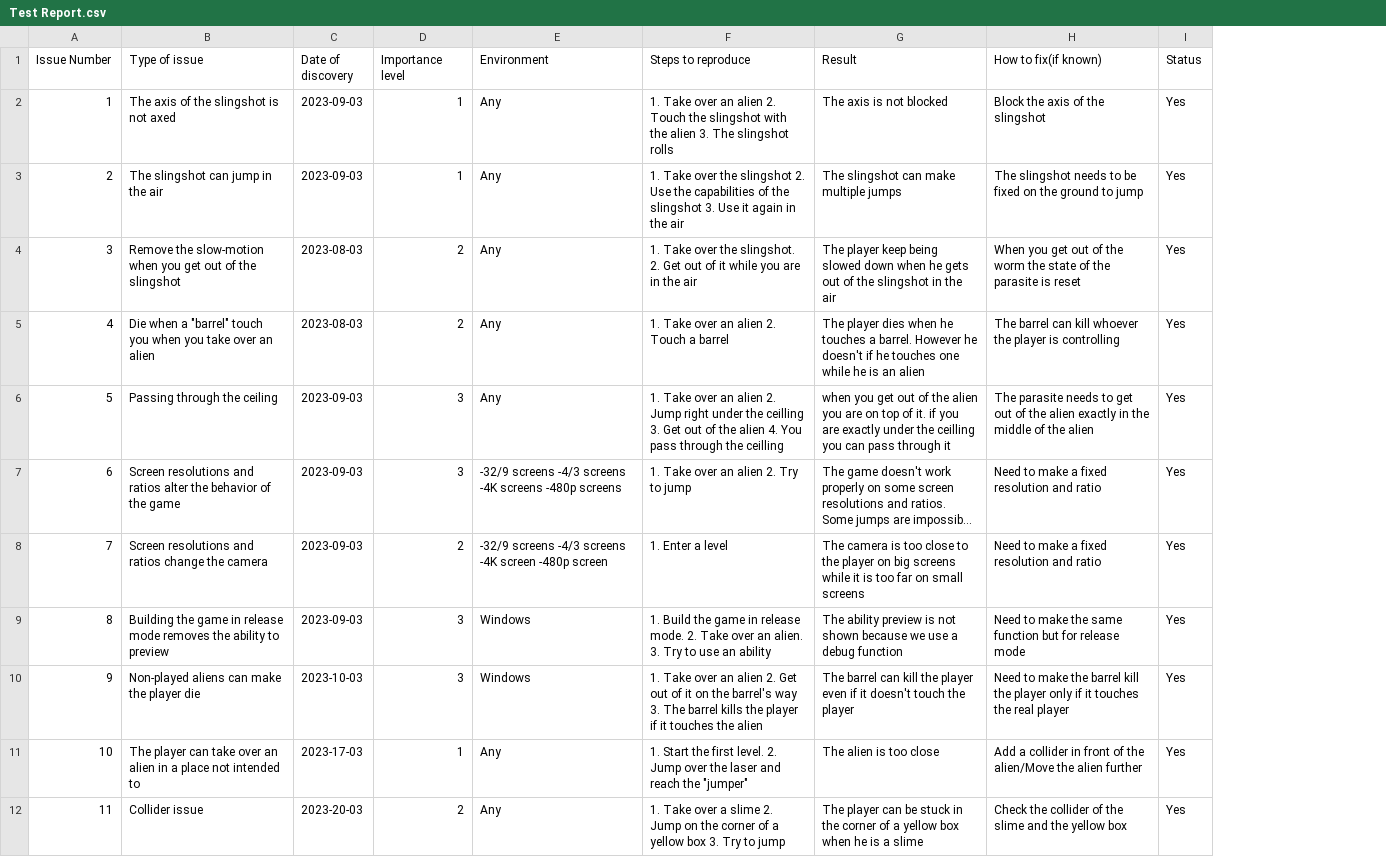
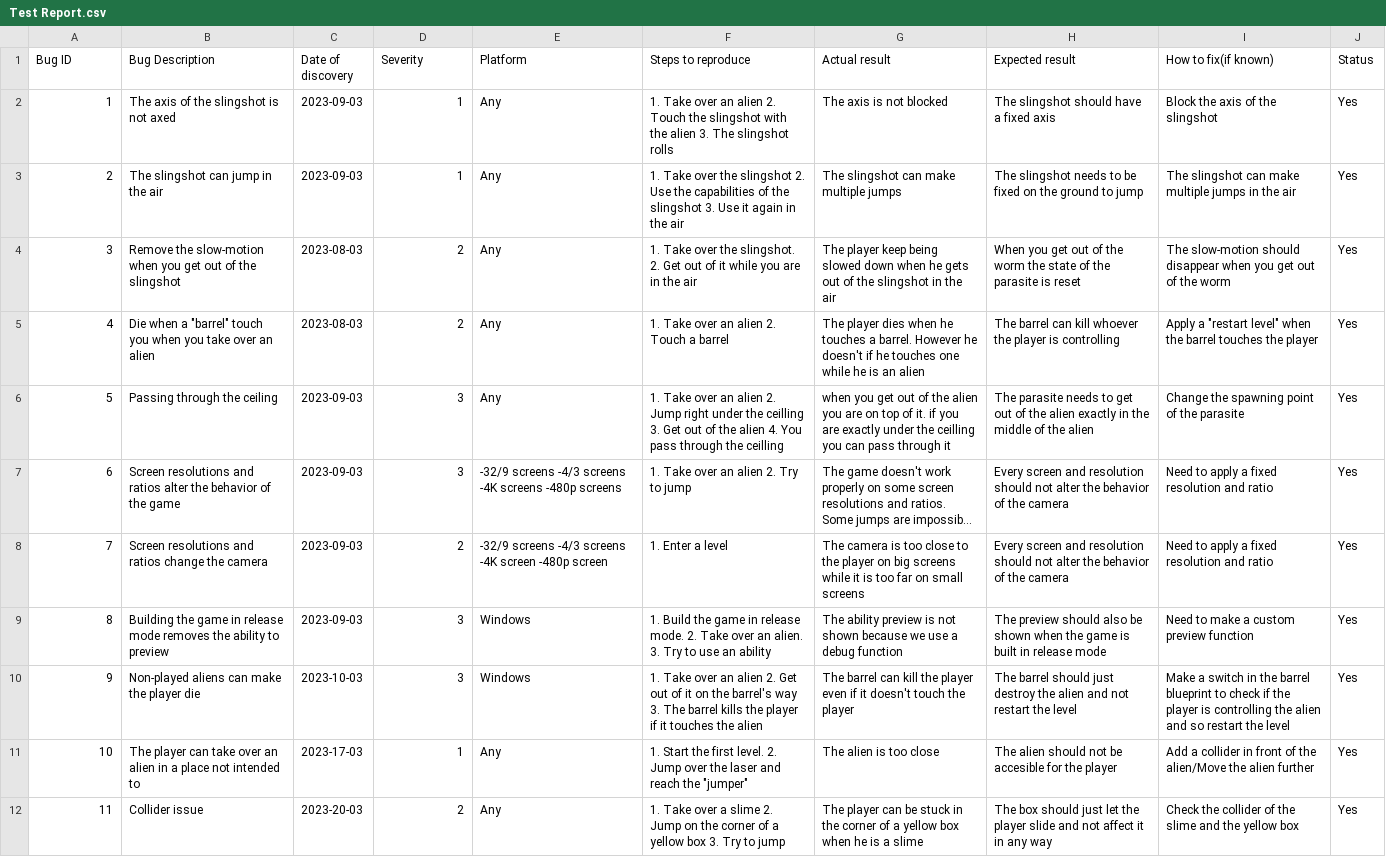
Before and after one commit to algosup/2022-2023-project-4-game-design-Team-7, a CSV file: documents/QA/Test Report.csv, drawn as a sheet; only a part is shown; long unchanged cells end in …; addresses are those after the commit; the diff covers the shown part only; the diff names each change by its address in the sheet, - before the commit and + after, or states it on an @@ line.

```diff
--- a/documents/QA/Test Report.csv
+++ b/documents/QA/Test Report.csv
+column H (Expected result), rows 2-12: The slingshot should have a fixed axis | The slingshot needs to be fixed on the ground to jump | When you get out of the worm the state of the parasite is reset | The barrel can kill whoever the player is controlling | The parasite needs to get out of the alien exactly in the middle of the alien | Every screen and resolution should not alter the behavior of the camera | Every screen and resolution should not alter the behavior of the camera | The preview should also be shown when the game is built in release mode | The barrel should just destroy the alien and not restart the level | The alien should not be accesible for the player | The box should just let the player slide and not affect it in any way
@@ column A (Bug ID) renumbered in row 1 @@
-B1: Type of issue
+B1: Bug Description
-D1: Importance level
+D1: Severity
-E1: Environment
+E1: Platform
-G1: Result
+G1: Actual result
-I3 (How to fix(if known)): The slingshot needs to be fixed on the ground to jump
+I3 (How to fix(if known)): The slingshot can make multiple jumps in the air
-I4 (How to fix(if known)): When you get out of the worm the state of the parasite is reset
+I4 (How to fix(if known)): The slow-motion should disappear when you get out of the worm
-I5 (How to fix(if known)): The barrel can kill whoever the player is controlling
+I5 (How to fix(if known)): Apply a "restart level" when the barrel touches the player
-I6 (How to fix(if known)): The parasite needs to get out of the alien exactly in the middle of the alien
+I6 (How to fix(if known)): Change the spawning point of the parasite
-I7:I8 (How to fix(if known)): Need to make a fixed resolution and ratio
+I7:I8 (How to fix(if known)): Need to apply a fixed resolution and ratio
-I9 (How to fix(if known)): Need to make the same function but for release mode
+I9 (How to fix(if known)): Need to make a custom preview function
-I10 (How to fix(if known)): Need to make the barrel kill the player only if it touches the real player
+I10 (How to fix(if known)): Make a switch in the barrel blueprint to check if the player is controlling the alien and so restart the level
```
Also changed, not shown: 3 added rows and 11 edited cells elsewhere in this file, 2 other files.
